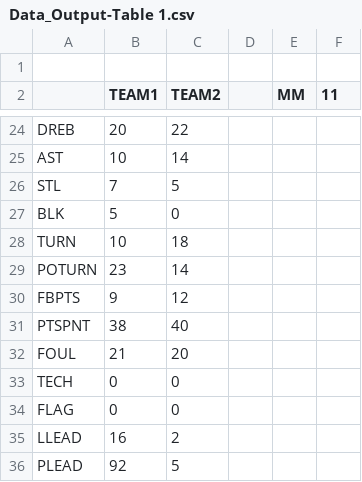
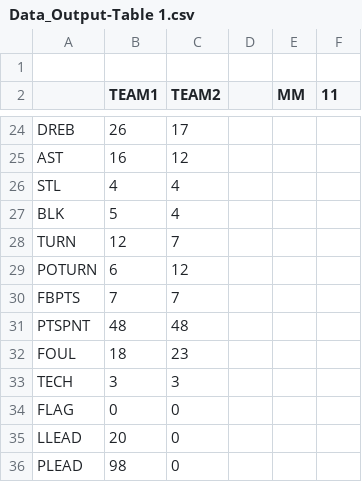
Before and after one commit to brandonfox14/March_Madness_2027, a CSV file: Data/27_March_Madness_Data/Data_Output-Table 1.csv, drawn as a sheet; only a part is shown, gaps mark what is left out; the diff covers the shown part only; the diff names each change by its address in the sheet, - before the commit and + after, or states it on an @@ line.

```diff
--- a/Data/27_March_Madness_Data/Data_Output-Table 1.csv
+++ b/Data/27_March_Madness_Data/Data_Output-Table 1.csv
-B24 (TEAM1): 20
+B24 (TEAM1): 26
-C24 (TEAM2): 22
+C24 (TEAM2): 17
-B25 (TEAM1): 10
+B25 (TEAM1): 16
-C25 (TEAM2): 14
+C25 (TEAM2): 12
-B26 (TEAM1): 7
+B26 (TEAM1): 4
-C26 (TEAM2): 5
+C26 (TEAM2): 4
-C27 (TEAM2): 0
+C27 (TEAM2): 4
-B28 (TEAM1): 10
+B28 (TEAM1): 12
-C28 (TEAM2): 18
+C28 (TEAM2): 7
-B29 (TEAM1): 23
+B29 (TEAM1): 6
-C29 (TEAM2): 14
+C29 (TEAM2): 12
-B30 (TEAM1): 9
+B30 (TEAM1): 7
-C30 (TEAM2): 12
+C30 (TEAM2): 7
-B31 (TEAM1): 38
+B31 (TEAM1): 48
-C31 (TEAM2): 40
+C31 (TEAM2): 48
-B32 (TEAM1): 21
+B32 (TEAM1): 18
-C32 (TEAM2): 20
+C32 (TEAM2): 23
-B33 (TEAM1): 0
+B33 (TEAM1): 3
-C33 (TEAM2): 0
+C33 (TEAM2): 3
-B35 (TEAM1): 16
+B35 (TEAM1): 20
-C35 (TEAM2): 2
+C35 (TEAM2): 0
-B36 (TEAM1): 92
+B36 (TEAM1): 98
-C36 (TEAM2): 5
+C36 (TEAM2): 0
```
Also changed, not shown: 31 edited cells elsewhere in this file, Data/27_March_Madness_Data/Coach-Table 1.csv, Data/27_March_Madness_Data/D2-Table 1.csv, 11 other files.
